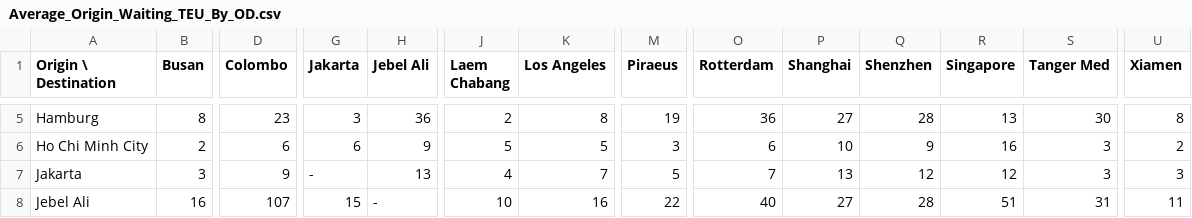
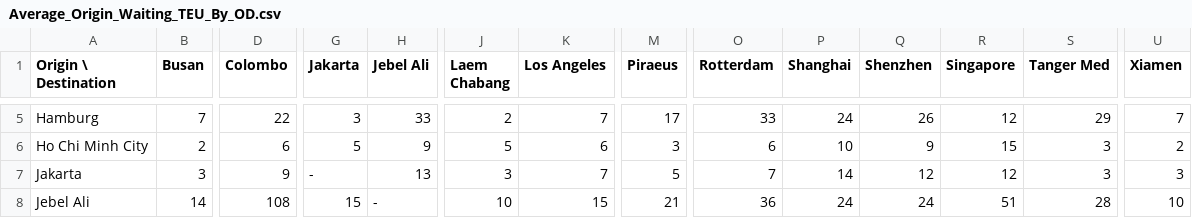
Before and after one commit to nanodom/WSC-Round01, a CSV file: Output/Average_Origin_Waiting_TEU_By_OD.csv, drawn as a sheet; only a part is shown, gaps mark what is left out; the diff covers the shown part only; the diff names each change by its address in the sheet, - before the commit and + after, or states it on an @@ line.

```diff
--- a/Output/Average_Origin_Waiting_TEU_By_OD.csv
+++ b/Output/Average_Origin_Waiting_TEU_By_OD.csv
-B5 (Busan): 8
+B5 (Busan): 7
-D5 (Colombo): 23
+D5 (Colombo): 22
-H5 (Jebel Ali): 36
+H5 (Jebel Ali): 33
-K5 (Los Angeles): 8
+K5 (Los Angeles): 7
-M5 (Piraeus): 19
+M5 (Piraeus): 17
-O5 (Rotterdam): 36
+O5 (Rotterdam): 33
-P5 (Shanghai): 27
+P5 (Shanghai): 24
-Q5 (Shenzhen): 28
+Q5 (Shenzhen): 26
-R5 (Singapore): 13
+R5 (Singapore): 12
-S5 (Tanger Med): 30
+S5 (Tanger Med): 29
-U5 (Xiamen): 8
+U5 (Xiamen): 7
-G6 (Jakarta): 6
+G6 (Jakarta): 5
-K6 (Los Angeles): 5
+K6 (Los Angeles): 6
-R6 (Singapore): 16
+R6 (Singapore): 15
-J7 (Laem Chabang): 4
+J7 (Laem Chabang): 3
-P7 (Shanghai): 13
+P7 (Shanghai): 14
-B8 (Busan): 16
+B8 (Busan): 14
-D8 (Colombo): 107
+D8 (Colombo): 108
-K8 (Los Angeles): 16
+K8 (Los Angeles): 15
-M8 (Piraeus): 22
+M8 (Piraeus): 21
-O8 (Rotterdam): 40
+O8 (Rotterdam): 36
-P8 (Shanghai): 27
+P8 (Shanghai): 24
-Q8 (Shenzhen): 28
+Q8 (Shenzhen): 24
-S8 (Tanger Med): 31
+S8 (Tanger Med): 28
-U8 (Xiamen): 11
+U8 (Xiamen): 10
```
Also changed, not shown: 157 edited cells elsewhere in this file, Output/ATT_By_Statistics_Interval.csv, Output/Average_In_Transit_TEU_By_OD.csv, 20 other files.
